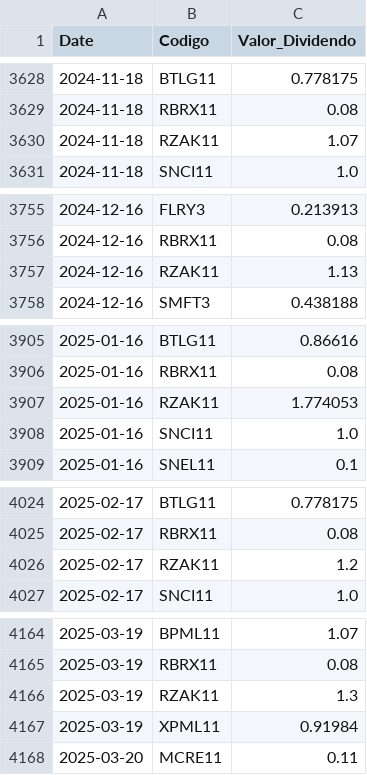
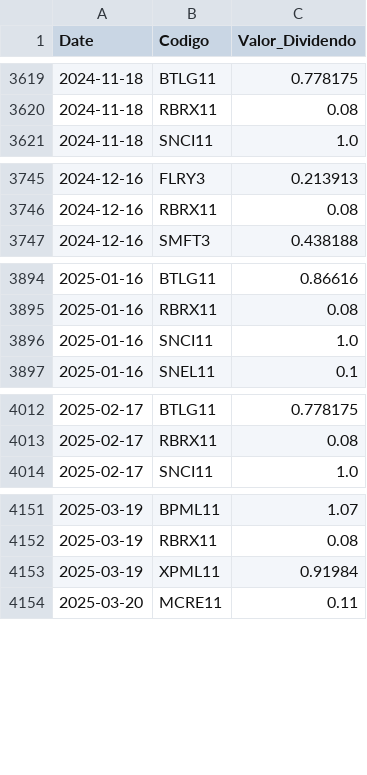
Before and after one commit to GabrielSantos15/brazilian-market-analytics, a CSV file: dados/f_dividendos.csv, drawn as a sheet; only a part is shown, gaps mark what is left out; removed rows and columns are numbered as before the commit, all else as after; the diff covers the shown part only; the diff names each change by its address in the sheet, - before the commit and + after, or states it on an @@ line.

```diff
--- a/dados/f_dividendos.csv
+++ b/dados/f_dividendos.csv
-row 3630: 2024-11-18 | RZAK11 | 1.07
-row 3757: 2024-12-16 | RZAK11 | 1.13
-row 3907: 2025-01-16 | RZAK11 | 1.774053
-row 4026: 2025-02-17 | RZAK11 | 1.2
-row 4166: 2025-03-19 | RZAK11 | 1.3
```
Also changed, not shown: 6 added rows and 27 removed rows elsewhere in this file, 2 other files.
